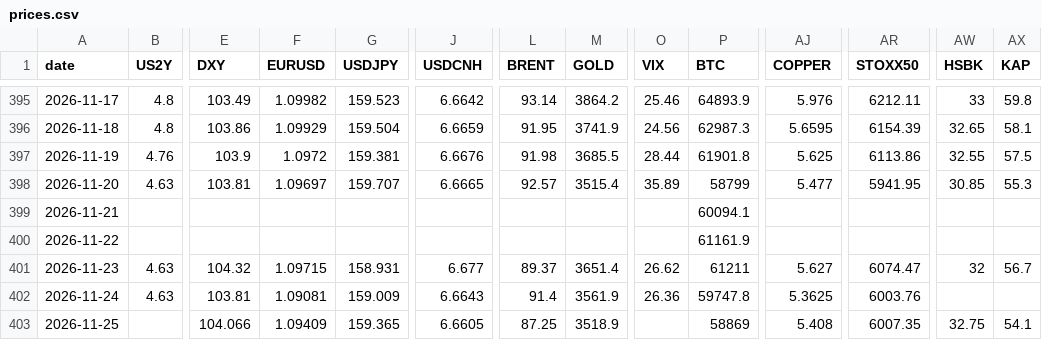
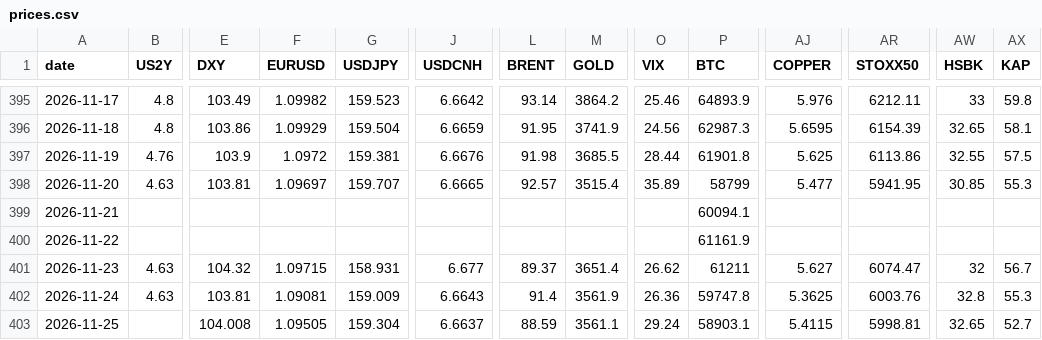
Before and after one commit to Aldos24/market-terminal, a CSV file: data/prices.csv, drawn as a sheet; only a part is shown, gaps mark what is left out; the diff names each change by its address in the sheet, - before the commit and + after, or states it on an @@ line.

```diff
--- a/data/prices.csv
+++ b/data/prices.csv
-AW402 (HSBK): (empty)
+AW402 (HSBK): 32.8
-AX402 (KAP): (empty)
+AX402 (KAP): 55.3
-E403 (DXY): 104.066
+E403 (DXY): 104.008
-F403 (EURUSD): 1.09409
+F403 (EURUSD): 1.09505
-G403 (USDJPY): 159.365
+G403 (USDJPY): 159.304
-J403 (USDCNH): 6.6605
+J403 (USDCNH): 6.6637
-L403 (BRENT): 87.25
+L403 (BRENT): 88.59
-M403 (GOLD): 3518.9
+M403 (GOLD): 3561.1
-O403 (VIX): (empty)
+O403 (VIX): 29.24
-P403 (BTC): 58869
+P403 (BTC): 58903.1
-AJ403 (COPPER): 5.408
+AJ403 (COPPER): 5.4115
-AR403 (STOXX50): 6007.35
+AR403 (STOXX50): 5998.81
-AW403 (HSBK): 32.75
+AW403 (HSBK): 32.65
-AX403 (KAP): 54.1
+AX403 (KAP): 52.7
```
Also changed, not shown: 3 other files.
